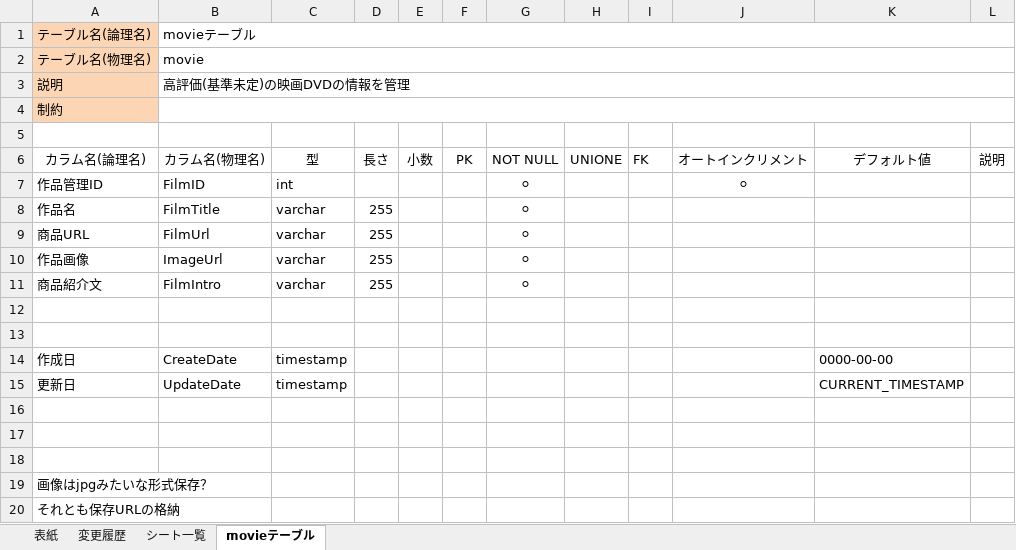
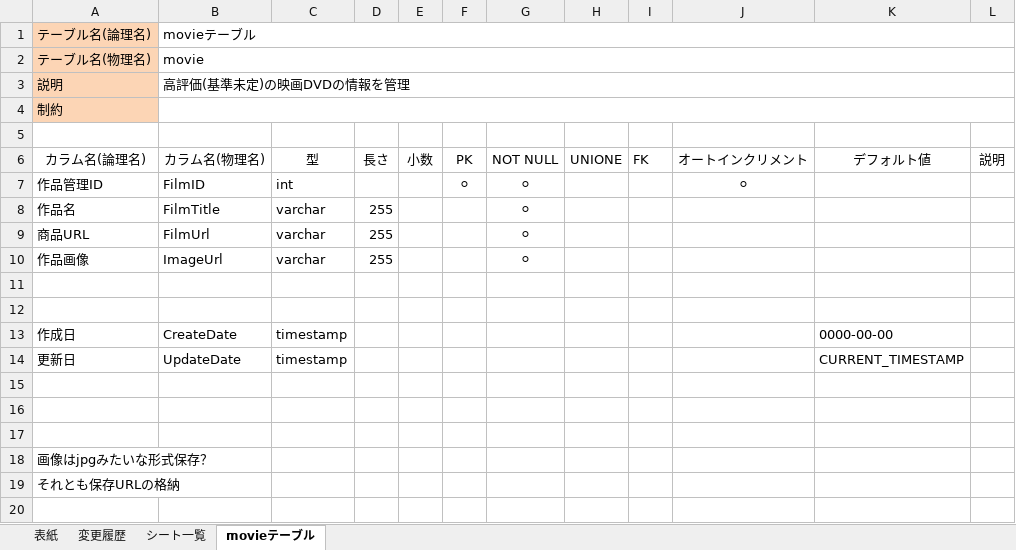
Before and after one commit to Taka-Haru/Highly-rated-movies, an Excel workbook: DB定義.xlsx, sheet movieテーブル, drawn as a sheet; values as stored, in another font and other column widths than the file's, no borders; the diff names each change by its address in the sheet, - before the commit and + after, or states it on an @@ line.

Commit message:
作品説明削除

```diff
--- a/DB定義.xlsx (sheet movieテーブル)
+++ b/DB定義.xlsx (sheet movieテーブル)
-F7 (PK): (empty)
+F7 (PK): ⚪
-row 11: 商品紹介文 | FilmIntro | varchar | 255 |  |  | ⚪
```
